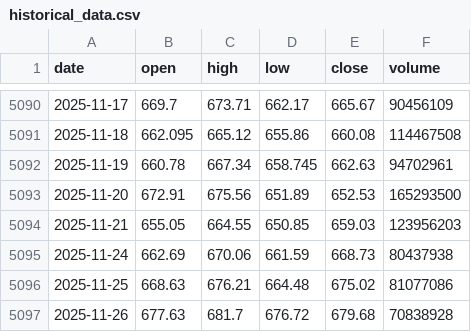
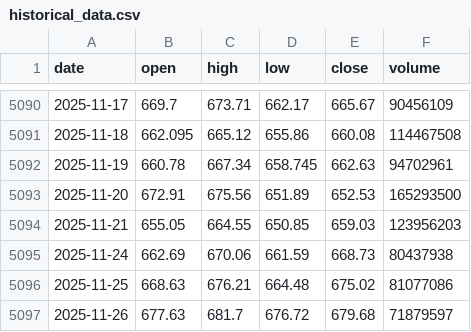
Before and after one commit to LukeGSW/AnalisiCiclica-SPY, a CSV file: data/SPY/historical_data.csv, drawn as a sheet; only a part is shown, gaps mark what is left out.

```diff
--- a/data/SPY/historical_data.csv
+++ b/data/SPY/historical_data.csv
@@ -5096,2 +5096,2 @@ date,open,high,low,close,volume
 2025-11-25,668.63,676.21,664.48,675.02,81077086
-2025-11-26,677.63,681.7,676.72,679.68,70838928
+2025-11-26,677.63,681.7,676.72,679.68,71879597
```
Also changed, not shown: data/SPY/signals.csv, 2 other files.
